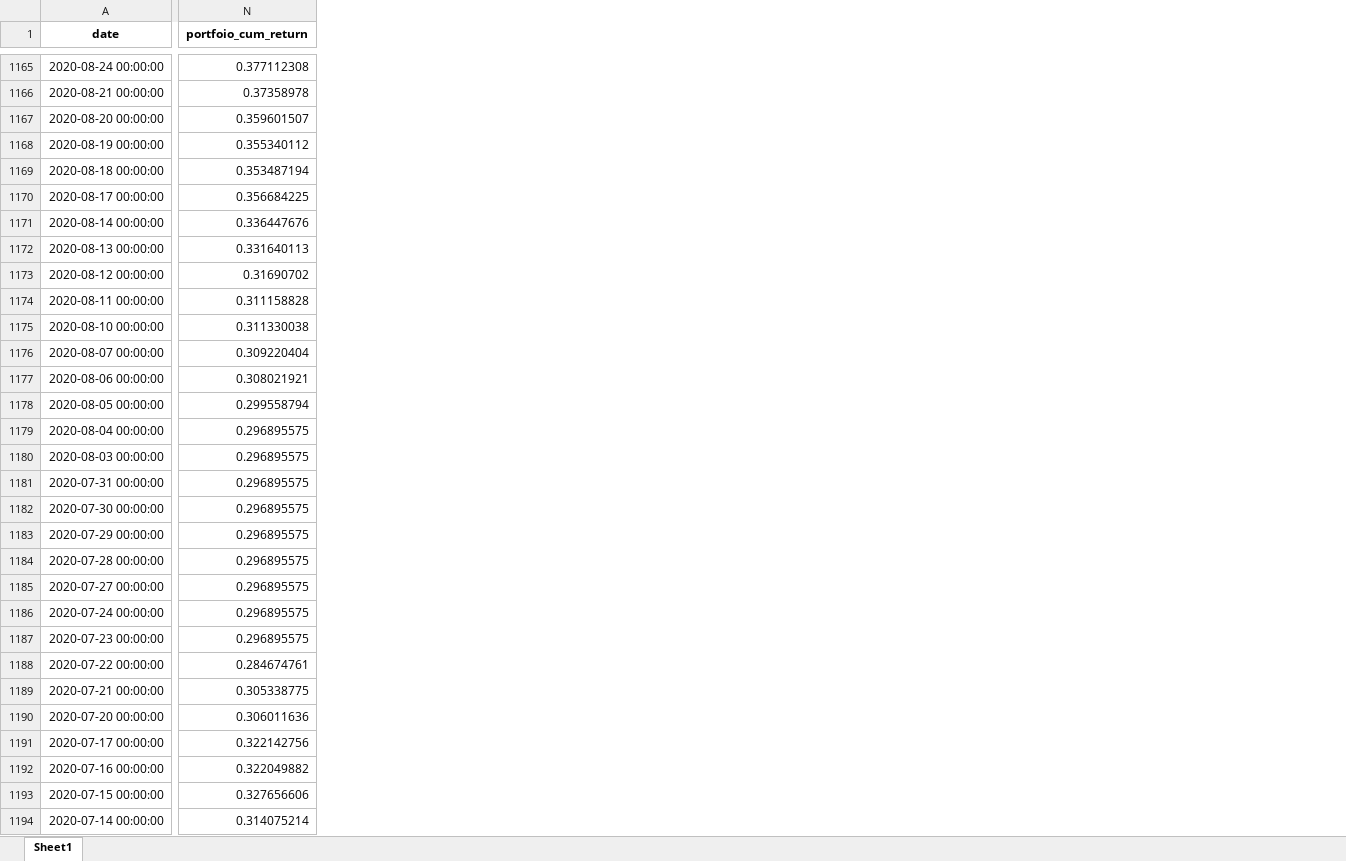
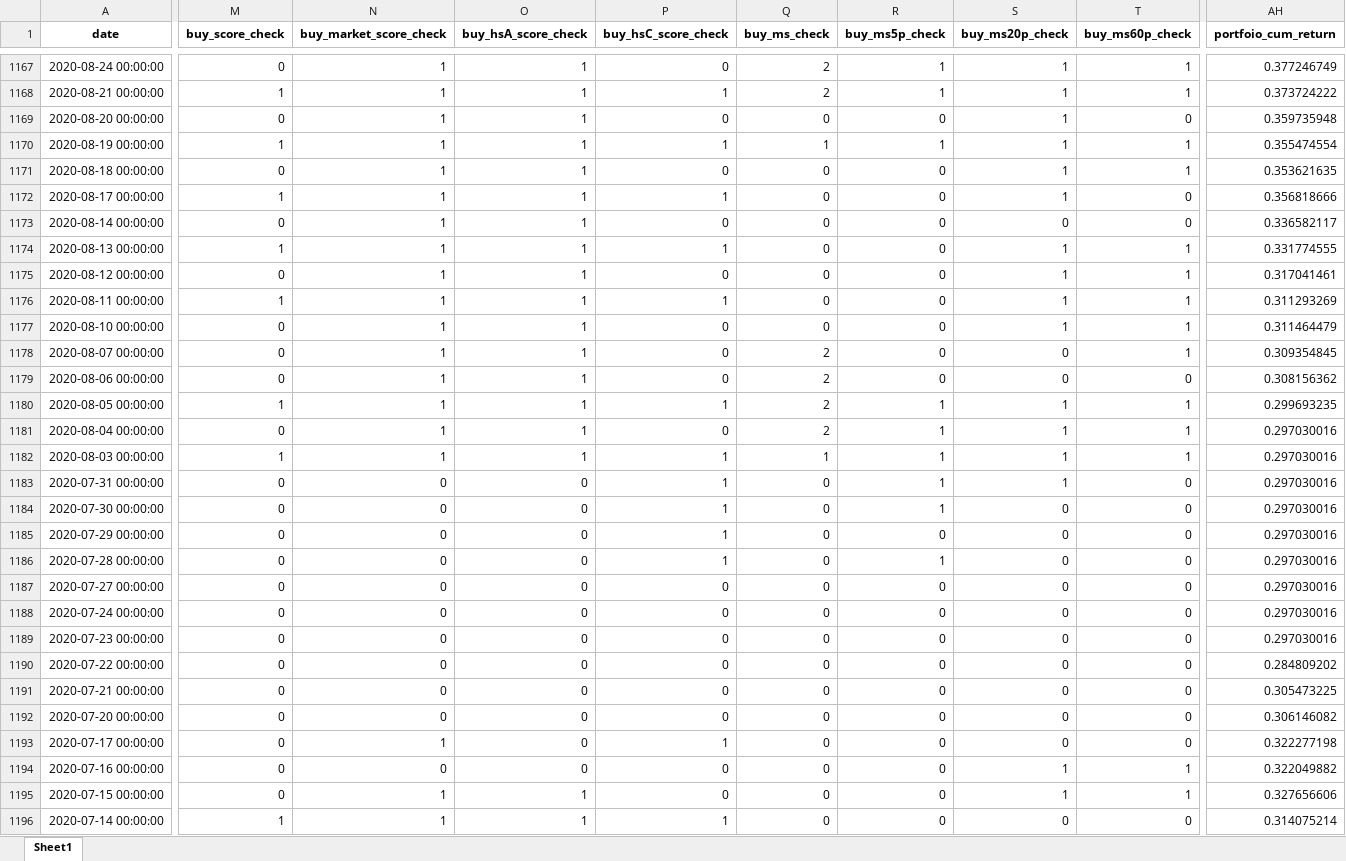
Before and after one commit to twan507/py-app, an Excel workbook: .pbix/test_small_6stocks.xlsx, sheet Sheet1, drawn as a sheet; only a part is shown, gaps mark what is left out; values as stored, in another font and other column widths than the file's, no borders; addresses are those after the commit; the diff covers the shown part only; the diff names each change by its address in the sheet, - before the commit and + after, or states it on an @@ line.

```diff
--- a/.pbix/test_small_6stocks.xlsx (sheet Sheet1)
+++ b/.pbix/test_small_6stocks.xlsx (sheet Sheet1)
+column M (buy_score_check), rows 1167-1196: 0 | 1 | 0 | 1 | 0 | 1 | 0 | 1 | 0 | 1 | 0 | 0 | 0 | 1 | 0 | 1 | 0 | 0 | 0 | 0 | 0 | 0 | 0 | 0 | 0 | 0 | 0 | 0 | 0 | 1
+column N (buy_market_score_check), rows 1167-1196: 1 | 1 | 1 | 1 | 1 | 1 | 1 | 1 | 1 | 1 | 1 | 1 | 1 | 1 | 1 | 1 | 0 | 0 | 0 | 0 | 0 | 0 | 0 | 0 | 0 | 0 | 1 | 0 | 1 | 1
+column O (buy_hsA_score_check), rows 1167-1196: 1 | 1 | 1 | 1 | 1 | 1 | 1 | 1 | 1 | 1 | 1 | 1 | 1 | 1 | 1 | 1 | 0 | 0 | 0 | 0 | 0 | 0 | 0 | 0 | 0 | 0 | 0 | 0 | 1 | 1
+column P (buy_hsC_score_check), rows 1167-1196: 0 | 1 | 0 | 1 | 0 | 1 | 0 | 1 | 0 | 1 | 0 | 0 | 0 | 1 | 0 | 1 | 1 | 1 | 1 | 1 | 0 | 0 | 0 | 0 | 0 | 0 | 1 | 0 | 0 | 1
+column Q (buy_ms_check), rows 1167-1196: 2 | 2 | 0 | 1 | 0 | 0 | 0 | 0 | 0 | 0 | 0 | 2 | 2 | 2 | 2 | 1 | 0 | 0 | 0 | 0 | 0 | 0 | 0 | 0 | 0 | 0 | 0 | 0 | 0 | 0
+column R (buy_ms5p_check), rows 1167-1196: 1 | 1 | 0 | 1 | 0 | 0 | 0 | 0 | 0 | 0 | 0 | 0 | 0 | 1 | 1 | 1 | 1 | 1 | 0 | 1 | 0 | 0 | 0 | 0 | 0 | 0 | 0 | 0 | 0 | 0
+column S (buy_ms20p_check), rows 1167-1196: 1 | 1 | 1 | 1 | 1 | 1 | 0 | 1 | 1 | 1 | 1 | 0 | 0 | 1 | 1 | 1 | 1 | 0 | 0 | 0 | 0 | 0 | 0 | 0 | 0 | 0 | 0 | 1 | 1 | 0
+column T (buy_ms60p_check), rows 1167-1196: 1 | 1 | 0 | 1 | 1 | 0 | 0 | 1 | 1 | 1 | 1 | 1 | 0 | 1 | 1 | 1 | 0 | 0 | 0 | 0 | 0 | 0 | 0 | 0 | 0 | 0 | 0 | 1 | 1 | 0
-AH1167 (portfoio_cum_return): 0.377112308
+AH1167 (portfoio_cum_return): 0.377246749
-AH1168 (portfoio_cum_return): 0.37358978
+AH1168 (portfoio_cum_return): 0.373724222
-AH1169 (portfoio_cum_return): 0.359601507
+AH1169 (portfoio_cum_return): 0.359735948
-AH1170 (portfoio_cum_return): 0.355340112
+AH1170 (portfoio_cum_return): 0.355474554
-AH1171 (portfoio_cum_return): 0.353487194
+AH1171 (portfoio_cum_return): 0.353621635
-AH1172 (portfoio_cum_return): 0.356684225
+AH1172 (portfoio_cum_return): 0.356818666
-AH1173 (portfoio_cum_return): 0.336447676
+AH1173 (portfoio_cum_return): 0.336582117
-AH1174 (portfoio_cum_return): 0.331640113
+AH1174 (portfoio_cum_return): 0.331774555
-AH1175 (portfoio_cum_return): 0.31690702
+AH1175 (portfoio_cum_return): 0.317041461
-AH1176 (portfoio_cum_return): 0.311158828
+AH1176 (portfoio_cum_return): 0.311293269
-AH1177 (portfoio_cum_return): 0.311330038
+AH1177 (portfoio_cum_return): 0.311464479
-AH1178 (portfoio_cum_return): 0.309220404
+AH1178 (portfoio_cum_return): 0.309354845
-AH1179 (portfoio_cum_return): 0.308021921
+AH1179 (portfoio_cum_return): 0.308156362
-AH1180 (portfoio_cum_return): 0.299558794
+AH1180 (portfoio_cum_return): 0.299693235
-AH1181:AH1189 (portfoio_cum_return): 0.296895575
+AH1181:AH1189 (portfoio_cum_return): 0.297030016
-AH1190 (portfoio_cum_return): 0.284674761
+AH1190 (portfoio_cum_return): 0.284809202
-AH1191 (portfoio_cum_return): 0.305338775
+AH1191 (portfoio_cum_return): 0.305473225
-AH1192 (portfoio_cum_return): 0.306011636
+AH1192 (portfoio_cum_return): 0.306146082
-AH1193 (portfoio_cum_return): 0.322142756
+AH1193 (portfoio_cum_return): 0.322277198
```
Also changed, not shown: 2 added rows, 12 added columns and 1205 edited cells elsewhere in this sheet, .xlsx/performance_stock_statistic.xlsx, 6 other files.
